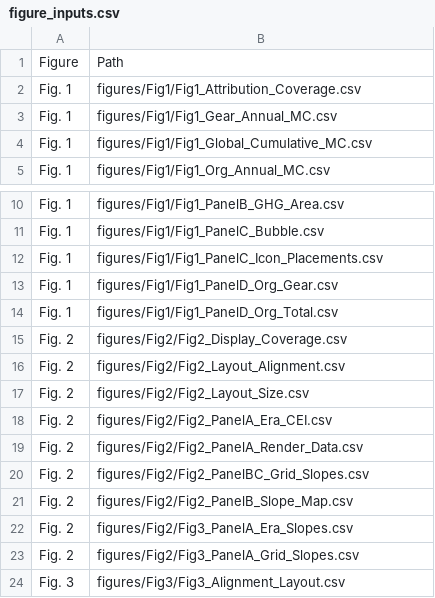
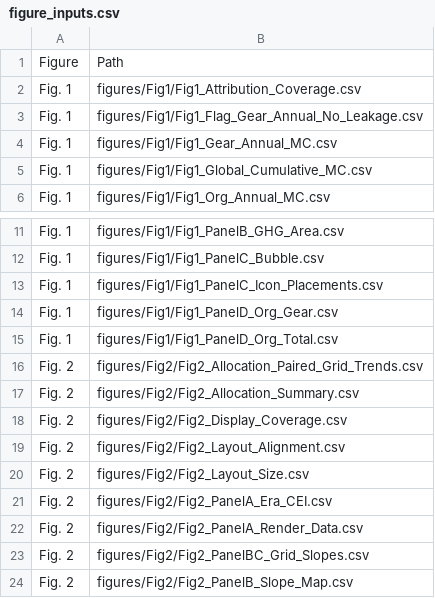
Before and after one commit to jluxlz/global-tuna-ghg, a CSV file: data/figure_inputs.csv, drawn as a sheet; only a part is shown, gaps mark what is left out; the shorter side is filled out with more unchanged rows; the diff names each change by its address in the sheet, - before the commit and + after, or states it on an @@ line.

```diff
--- a/data/figure_inputs.csv
+++ b/data/figure_inputs.csv
+row 3: Fig. 1 | figures/Fig1/Fig1_Flag_Gear_Annual_No_Leakage.csv
+row 16: Fig. 2 | figures/Fig2/Fig2_Allocation_Paired_Grid_Trends.csv
+row 17: Fig. 2 | figures/Fig2/Fig2_Allocation_Summary.csv
```
Also changed, not shown: 47 other files.
